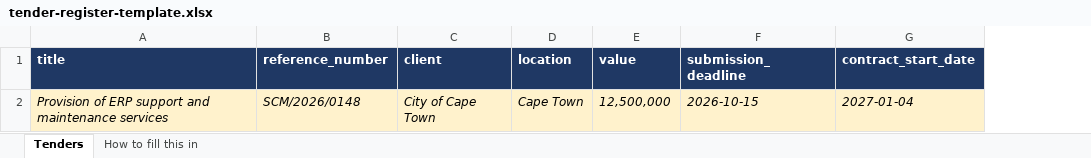
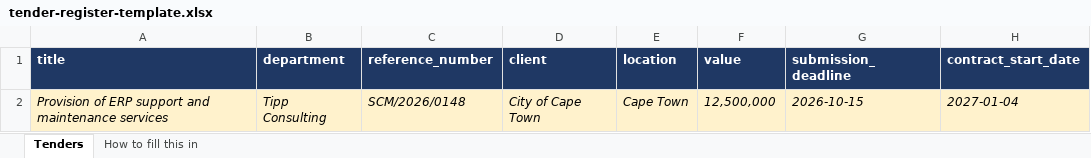
Before and after one commit to Oseabi/resource-planning, an Excel workbook: docs/tender-register-template.xlsx, sheet Tenders, drawn as a sheet; only a part is shown; values as stored, in another font and other column widths than the file's, no borders; the diff names each change by its address in the sheet, - before the commit and + after, or states it on an @@ line.

```diff
--- a/docs/tender-register-template.xlsx (sheet Tenders)
+++ b/docs/tender-register-template.xlsx (sheet Tenders)
+column B (department), row 2: Tipp Consulting
```
Also changed, not shown: sheet How to fill this in, 36 other files.
